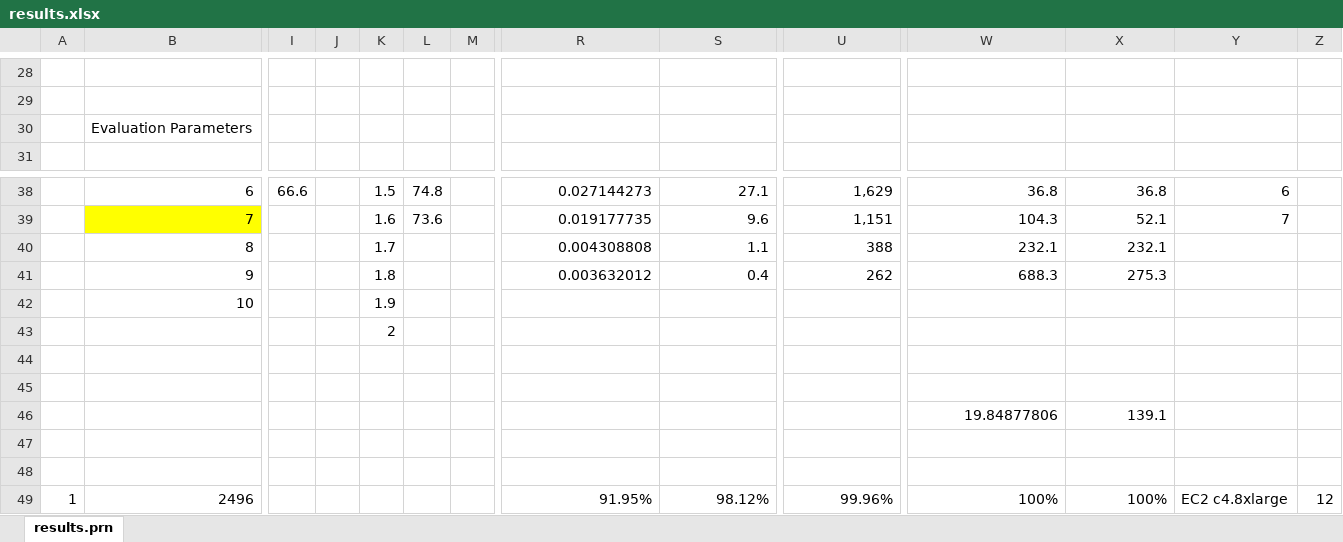
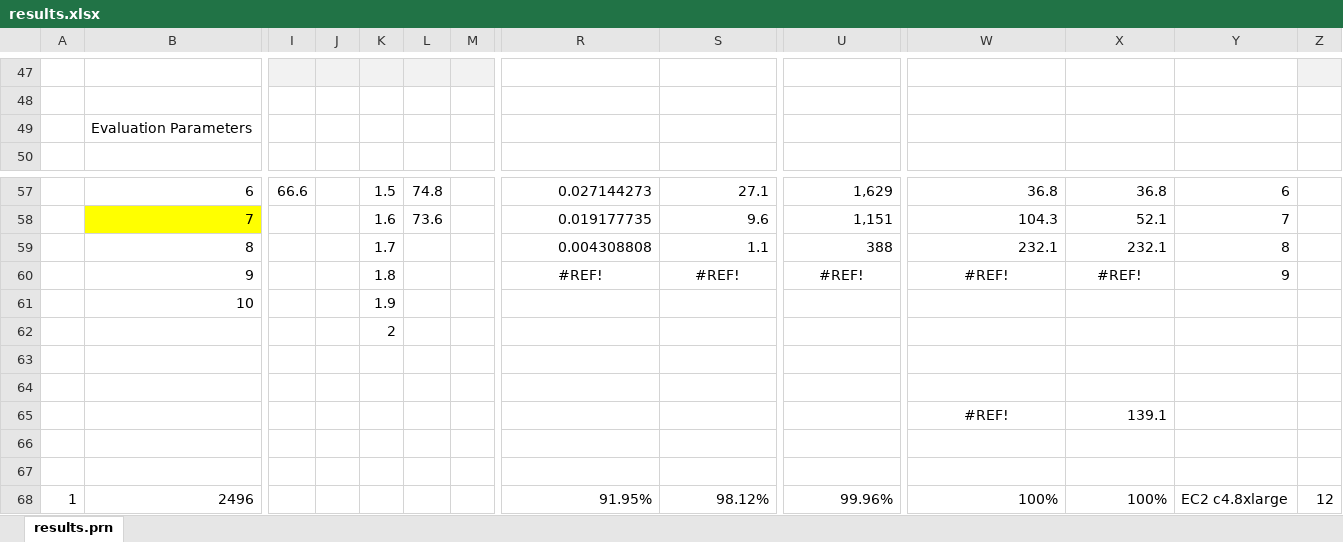
Before and after one commit to Netsensia/2048Solver, an Excel workbook: results/results.xlsx, sheet results.prn, drawn as a sheet; only a part is shown, gaps mark what is left out; values as stored, in another font and other column widths than the file's, no borders; conditional formats not drawn; addresses are those after the commit; the diff covers the shown part only; the diff names each change by its address in the sheet, - before the commit and + after, or states it on an @@ line.

Commit message:
Latest Results

```diff
--- a/results/results.xlsx (sheet results.prn)
+++ b/results/results.xlsx (sheet results.prn)
-I47:M47 fill: none
+I47:M47 fill: #F2F2F2
-Z47 fill: none
+Z47 fill: #F2F2F2
-Y59: (empty)
+Y59: 8
-R60: 0.003632012
+R60: #REF!
-R60:S60 alignment: right
+R60:S60 alignment: center
-S60: 0.4
+S60: #REF!
-U60: 262
+U60: #REF!
-U60 alignment: right
+U60 alignment: center
-W60: 688.3
+W60: #REF!
-W60:X60 alignment: right
+W60:X60 alignment: center
-X60: 275.3
+X60: #REF!
-Y60: (empty)
+Y60: 9
-W65: 19.84877806
+W65: #REF!
-W65 alignment: right
+W65 alignment: center
```
Also changed, not shown: 19 added rows, 27 edited cells, cell formats and merged cells elsewhere in this sheet, formulas that keep their value, 1 other file.
